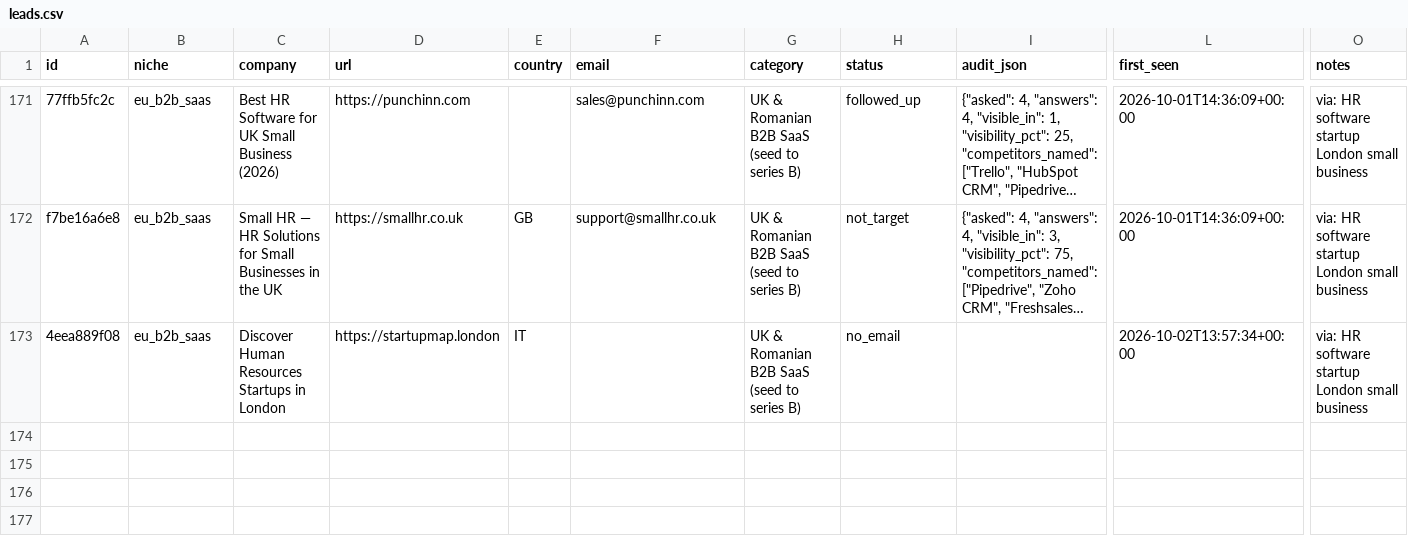
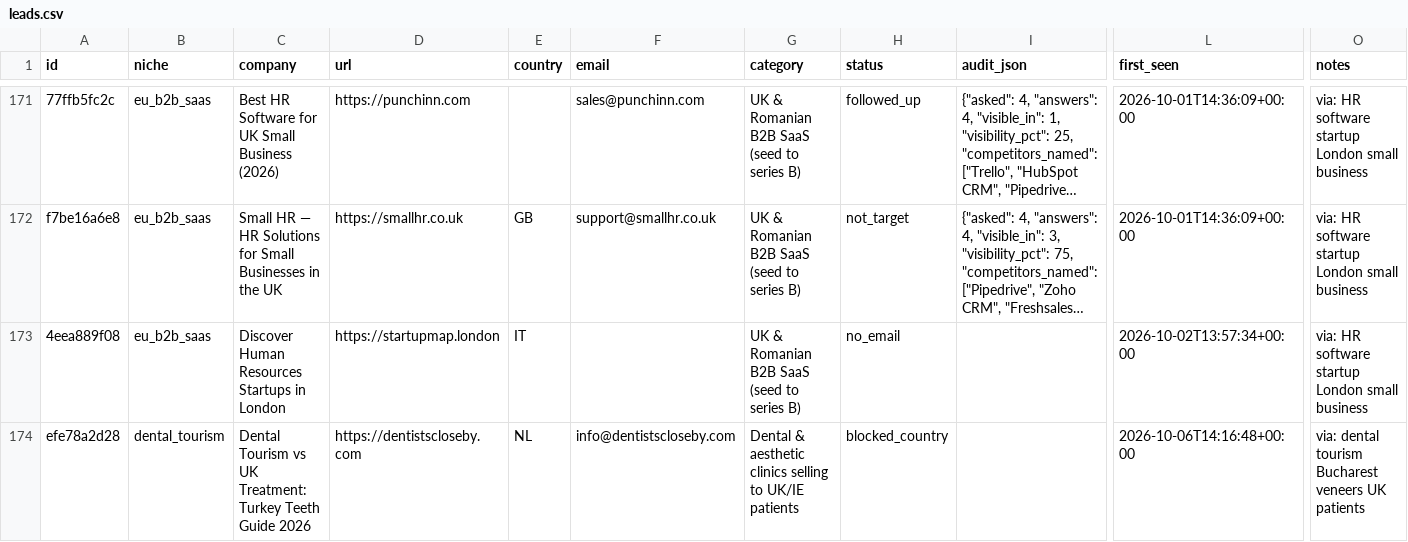
Before and after one commit to codeaz-org/agentcout, a CSV file: data/leads.csv, drawn as a sheet; only a part is shown, gaps mark what is left out; long unchanged cells end in …; rows hold the shown columns only; the diff covers the shown part only; the diff names each change by its address in the sheet, - before the commit and + after, or states it on an @@ line.

```diff
--- a/data/leads.csv
+++ b/data/leads.csv
+row 174: efe78a2d28 | dental_tourism | Dental Tourism vs UK Treatment: Turkey Teeth Guide 2026 | https://dentistscloseby.com | NL | info@dentistscloseby.com | Dental & aesthetic clinics selling to UK/IE patients | blocked_country |  | 2026-10-06T14:16:48+00:00 | via: dental tourism Bucharest veneers UK patients
```
Also changed, not shown: 1 added row elsewhere in this file, 2 other files.
